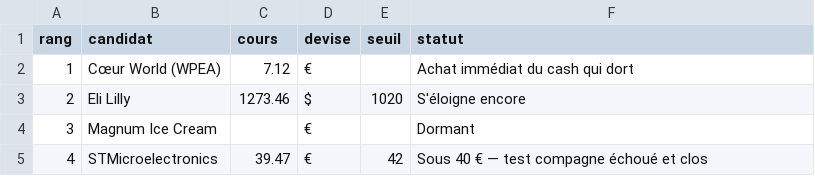
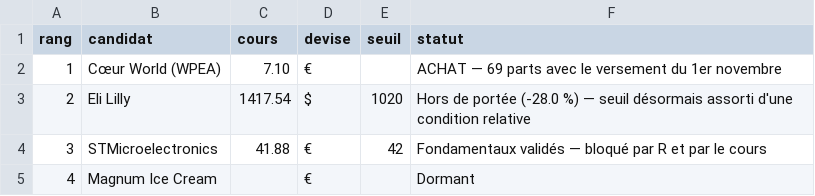
Before and after one commit to TanguyOvernight/overnight-design-system, a CSV file: investissements/tableau-de-bord/classement.csv, drawn as a sheet.

```diff
--- a/investissements/tableau-de-bord/classement.csv
+++ b/investissements/tableau-de-bord/classement.csv
@@ -1,5 +1,5 @@
 rang,candidat,cours,devise,seuil,statut
-1,Cœur World (WPEA),7.12,€,,Achat immédiat du cash qui dort
-2,Eli Lilly,1273.46,$,1020,S'éloigne encore
-3,Magnum Ice Cream,,€,,Dormant
-4,STMicroelectronics,39.47,€,42,Sous 40 € — test compagne échoué et clos
+1,Cœur World (WPEA),7.10,€,,ACHAT — 69 parts avec le versement du 1er novembre
+2,Eli Lilly,1417.54,$,1020,Hors de portée (-28.0 %) — seuil désormais assorti d'une condition relative
+3,STMicroelectronics,41.88,€,42,Fondamentaux validés — bloqué par R et par le cours
+4,Magnum Ice Cream,,€,,Dormant
```
Also changed, not shown: investissements/tableau-de-bord/coeur-wpea.csv, investissements/tableau-de-bord/plan.csv, 8 other files.
